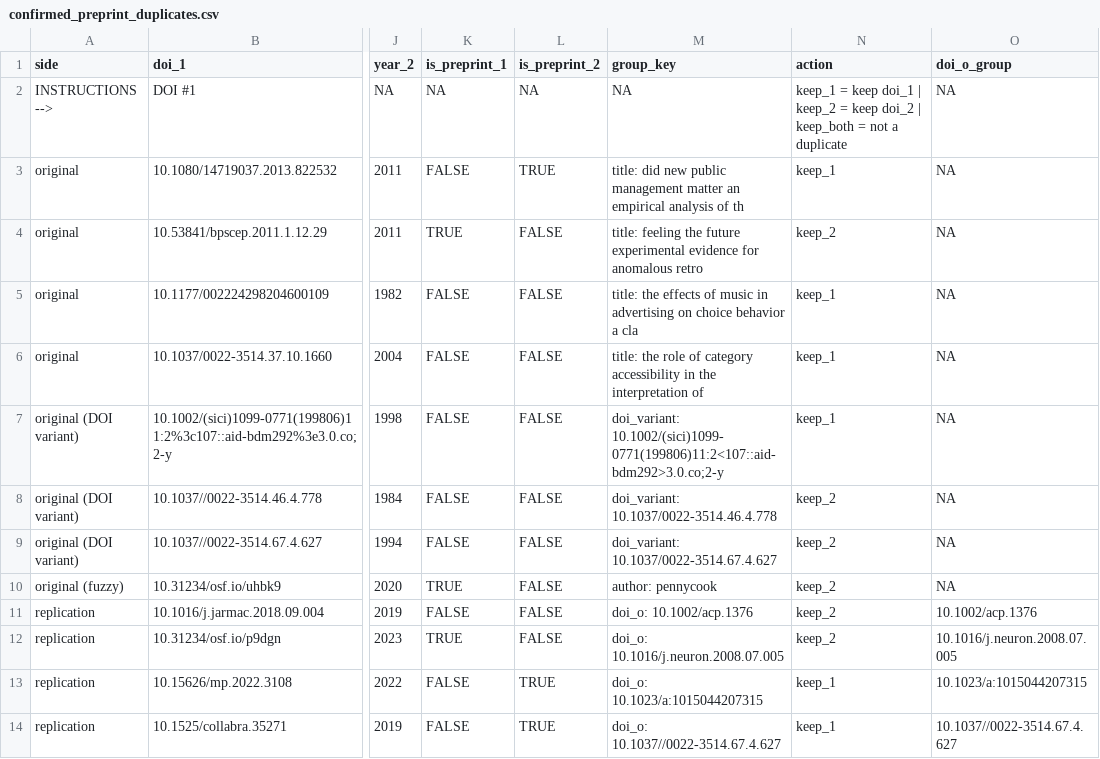
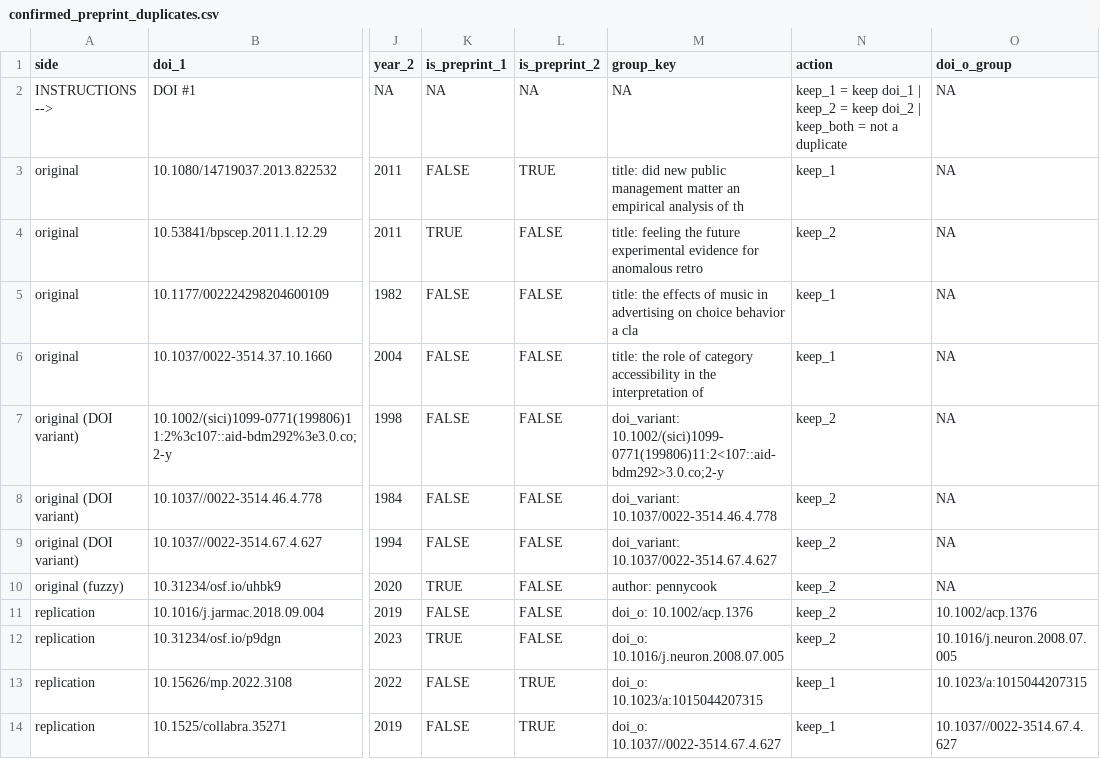
Before and after one commit to forrtproject/flora-validation, a CSV file: cache/confirmed_preprint_duplicates.csv, drawn as a sheet; only a part is shown, gaps mark what is left out; the diff names each change by its address in the sheet, - before the commit and + after, or states it on an @@ line.

```diff
--- a/cache/confirmed_preprint_duplicates.csv
+++ b/cache/confirmed_preprint_duplicates.csv
-N7 (action): keep_1
+N7 (action): keep_2
```
Also changed, not shown: 2 other files.
